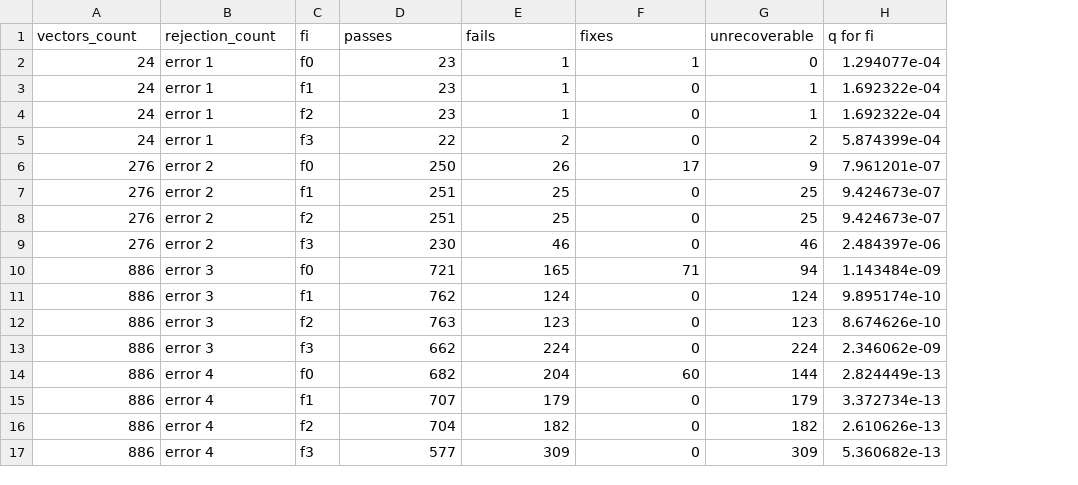
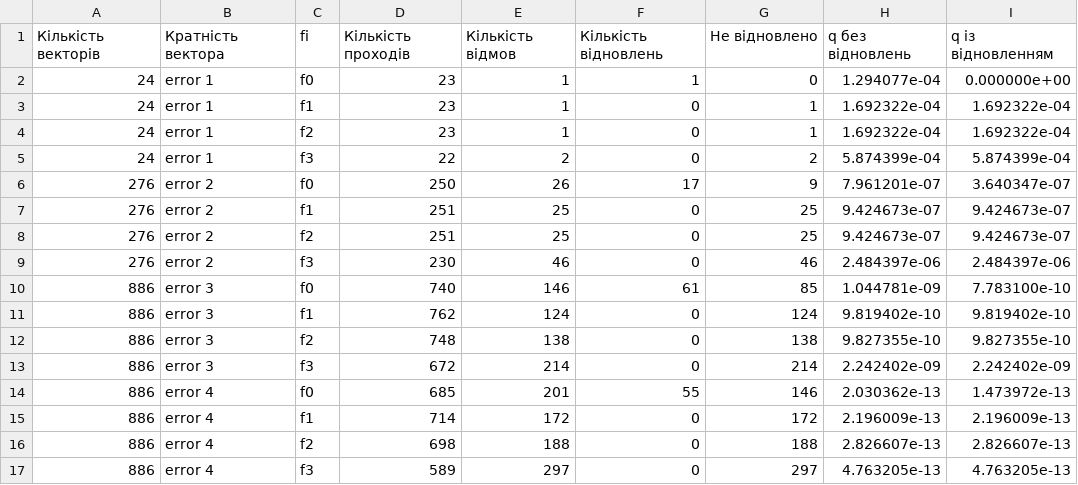
Before and after one commit to going-down/reliability-analysis, a CSV file: load_balancing2.csv, drawn as a sheet; removed rows and columns are numbered as before the commit, all else as after; the diff names each change by its address in the sheet, - before the commit and + after, or states it on an @@ line.

```diff
--- a/load_balancing2.csv
+++ b/load_balancing2.csv
+column I, rows 2-17: 0.000000e+00 | 1.692322e-04 | 1.692322e-04 | 5.874399e-04 | 3.640347e-07 | 9.424673e-07 | 9.424673e-07 | 2.484397e-06 | 7.783100e-10 | 9.819402e-10 | 9.827355e-10 | 2.242402e-09 | 1.473972e-13 | 2.196009e-13 | 2.826607e-13 | 4.763205e-13
-row 1: vectors_count | rejection_count | fi | passes | fails | fixes | unrecoverable | q for fi
+row 1: Кількість векторів | Кратність вектора | fi | Кількість проходів | Кількість відмов | Кількість відновлень | Не відновлено | q без відновлень | q із відновленням
-D10: 721
+D10: 740
-E10: 165
+E10: 146
-F10: 71
+F10: 61
-G10: 94
+G10: 85
-H10: 1.143484e-09
+H10: 1.044781e-09
-H11: 9.895174e-10
+H11: 9.819402e-10
-D12: 763
+D12: 748
-E12: 123
+E12: 138
-G12: 123
+G12: 138
-H12: 8.674626e-10
+H12: 9.827355e-10
-D13: 662
+D13: 672
-E13: 224
+E13: 214
-G13: 224
+G13: 214
-H13: 2.346062e-09
+H13: 2.242402e-09
-D14: 682
+D14: 685
-E14: 204
+E14: 201
-F14: 60
+F14: 55
-G14: 144
+G14: 146
-H14: 2.824449e-13
+H14: 2.030362e-13
-D15: 707
+D15: 714
-E15: 179
+E15: 172
-G15: 179
+G15: 172
-H15: 3.372734e-13
+H15: 2.196009e-13
-D16: 704
+D16: 698
-E16: 182
+E16: 188
-G16: 182
+G16: 188
-H16: 2.610626e-13
+H16: 2.826607e-13
-D17: 577
+D17: 589
-E17: 309
+E17: 297
-G17: 309
+G17: 297
-H17: 5.360682e-13
+H17: 4.763205e-13
```
Also changed, not shown: load_balance.csv, 1 other file.
